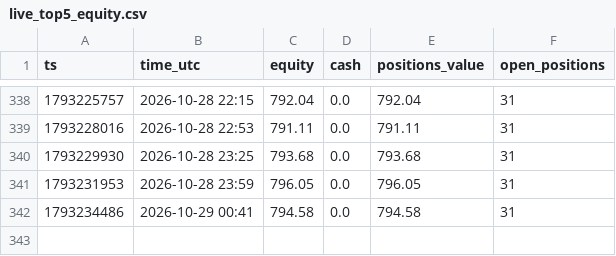
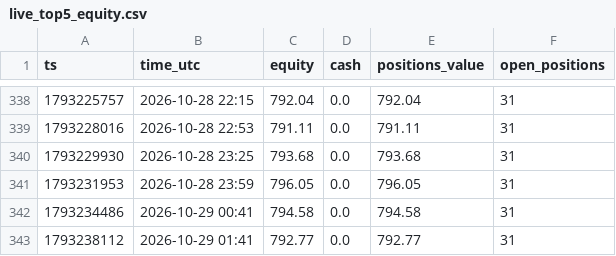
Before and after one commit to Duncan2k04/Polymarket-copybot, a CSV file: data/live_top5_equity.csv, drawn as a sheet; only a part is shown, gaps mark what is left out.

Commit message:
live run 2026-10-29T01:42Z

```diff
--- a/data/live_top5_equity.csv
+++ b/data/live_top5_equity.csv
@@ -342 +342,2 @@ ts,time_utc,equity,cash,positions_value,open_positions
 1793234486,2026-10-29 00:41,794.58,0.0,794.58,31
+1793238112,2026-10-29 01:41,792.77,0.0,792.77,31
```
Also changed, not shown: data/live_wide_equity.csv, 5 other files.
